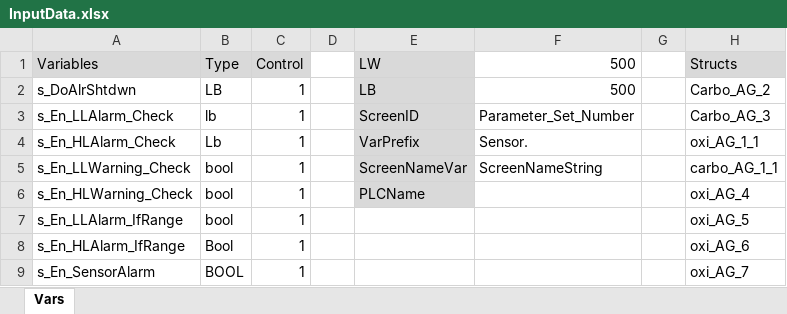
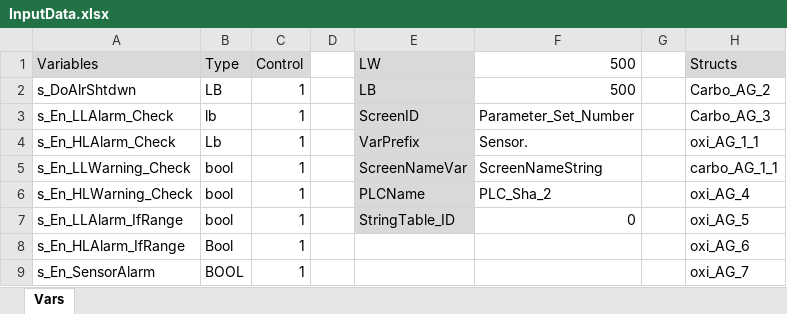
Before and after one commit to Rabot9ga/WeintekParameters, an Excel workbook: InputData.xlsx, sheet Vars, drawn as a sheet; only a part is shown; values as stored, in another font and other column widths than the file's, no borders; the diff names each change by its address in the sheet, - before the commit and + after, or states it on an @@ line.

Commit message:
Add file generator for String Table in Weintek (StringTable.xlsx)

```diff
--- a/InputData.xlsx (sheet Vars)
+++ b/InputData.xlsx (sheet Vars)
-F6: (empty)
+F6: PLC_Sha_2
-E7: (empty)
+E7: StringTable_ID
-E7 fill: none
+E7 fill: #D9D9D9
-F7: (empty)
+F7: 0
```
Also changed, not shown: OutputVar.xlsx, 3 other files.
